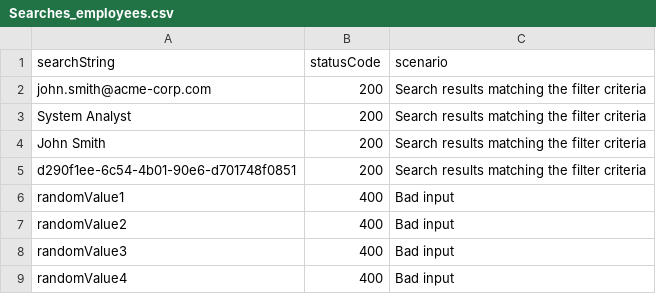
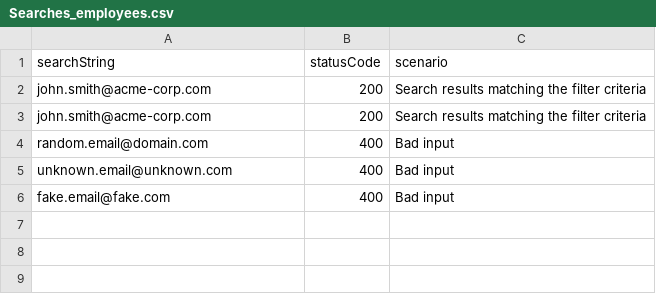
Before and after one commit to Yashupadhyaya/my-products, a CSV file: postman_collections/new-postman-test/Searches_employees.csv, drawn as a sheet.

Commit message:
API test (Using API Spec) generated by RoostGPT
Using AI Model gpt-4

```diff
--- a/postman_collections/new-postman-test/Searches_employees.csv
+++ b/postman_collections/new-postman-test/Searches_employees.csv
@@ -2,8 +2,5 @@ searchString,statusCode,scenario
 "john.smith@acme-corp.com",200,"Search results matching the filter criteria"
-"System Analyst",200,"Search results matching the filter criteria"
-"John Smith",200,"Search results matching the filter criteria"
-"d290f1ee-6c54-4b01-90e6-d701748f0851",200,"Search results matching the filter criteria"
-"randomValue1",400,"Bad input"
-"randomValue2",400,"Bad input"
-"randomValue3",400,"Bad input"
-"randomValue4",400,"Bad input"
+"john.smith@acme-corp.com",200,"Search results matching the filter criteria"
+"random.email@domain.com",400,"Bad input"
+"unknown.email@unknown.com",400,"Bad input"
+"fake.email@fake.com",400,"Bad input"
```
Also changed, not shown: 2 other files.
